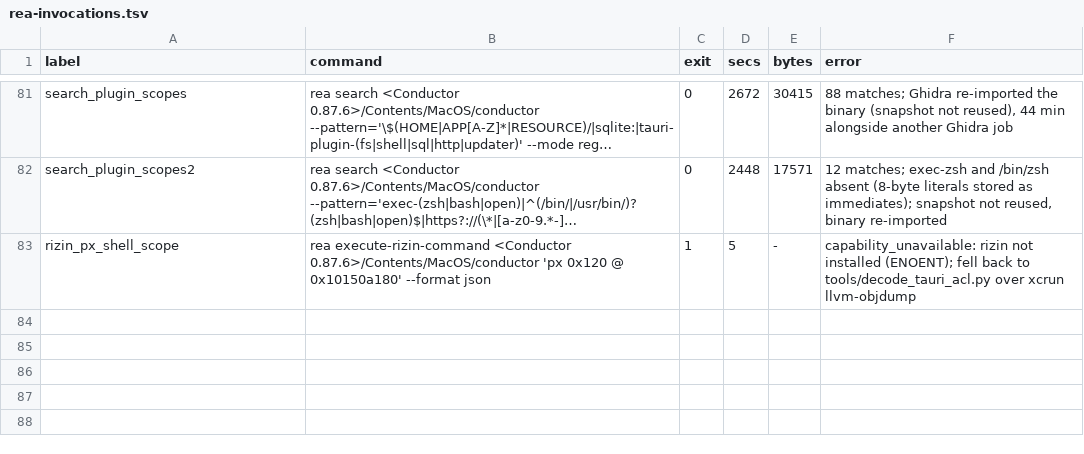
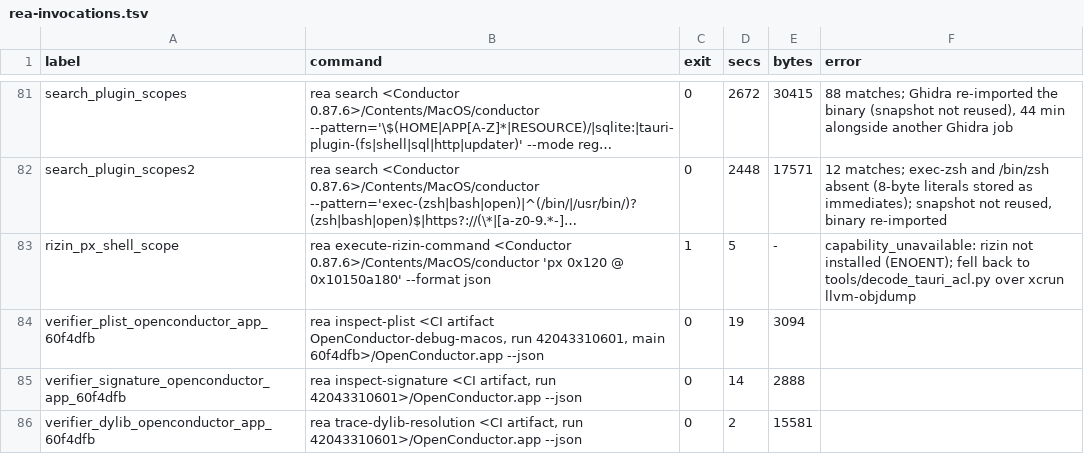
Before and after one commit to reason-machines/openconductor, a TSV file: evidence/rea/rea-invocations.tsv, drawn as a sheet; only a part is shown, gaps mark what is left out; long unchanged cells end in …; the diff names each change by its address in the sheet, - before the commit and + after, or states it on an @@ line.

```diff
--- a/evidence/rea/rea-invocations.tsv
+++ b/evidence/rea/rea-invocations.tsv
+row 84: verifier_plist_openconductor_app_60f4dfb | rea inspect-plist <CI artifact OpenConductor-debug-macos, run 42043310601, main 60f4dfb>/OpenConductor.app --json | 0 | 19 | 3094
+row 85: verifier_signature_openconductor_app_60f4dfb | rea inspect-signature <CI artifact, run 42043310601>/OpenConductor.app --json | 0 | 14 | 2888
+row 86: verifier_dylib_openconductor_app_60f4dfb | rea trace-dylib-resolution <CI artifact, run 42043310601>/OpenConductor.app --json | 0 | 2 | 15581
```
Also changed, not shown: 4 other files.
